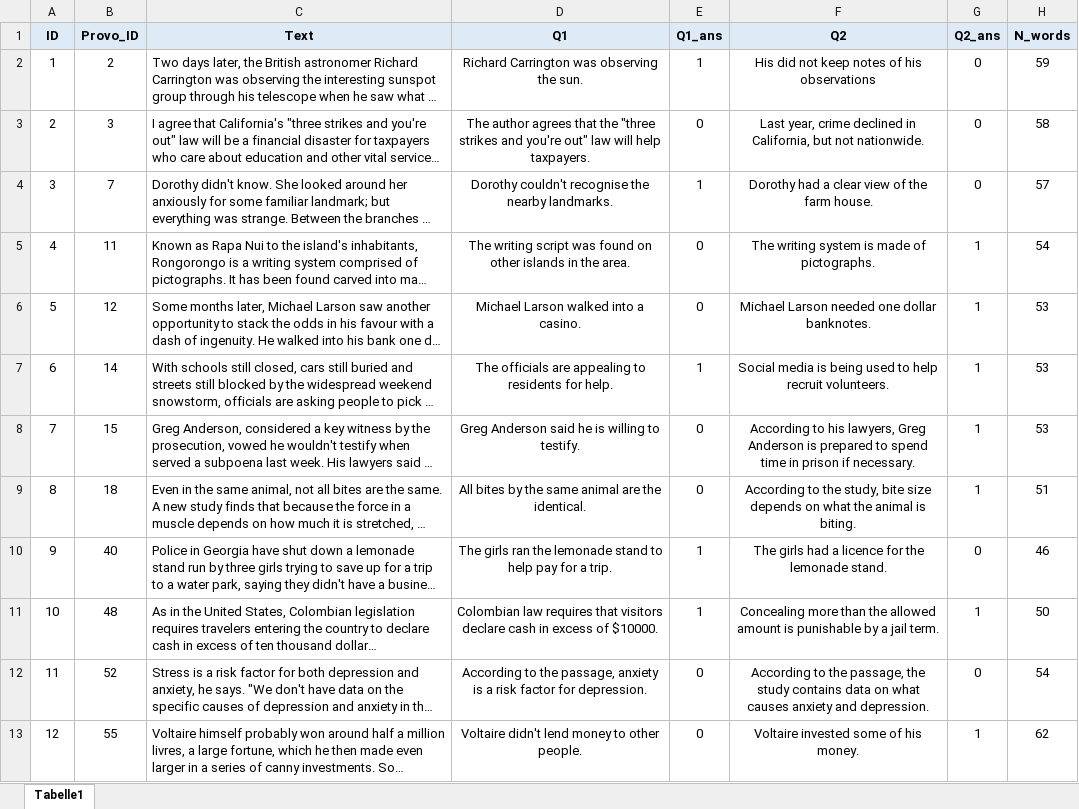
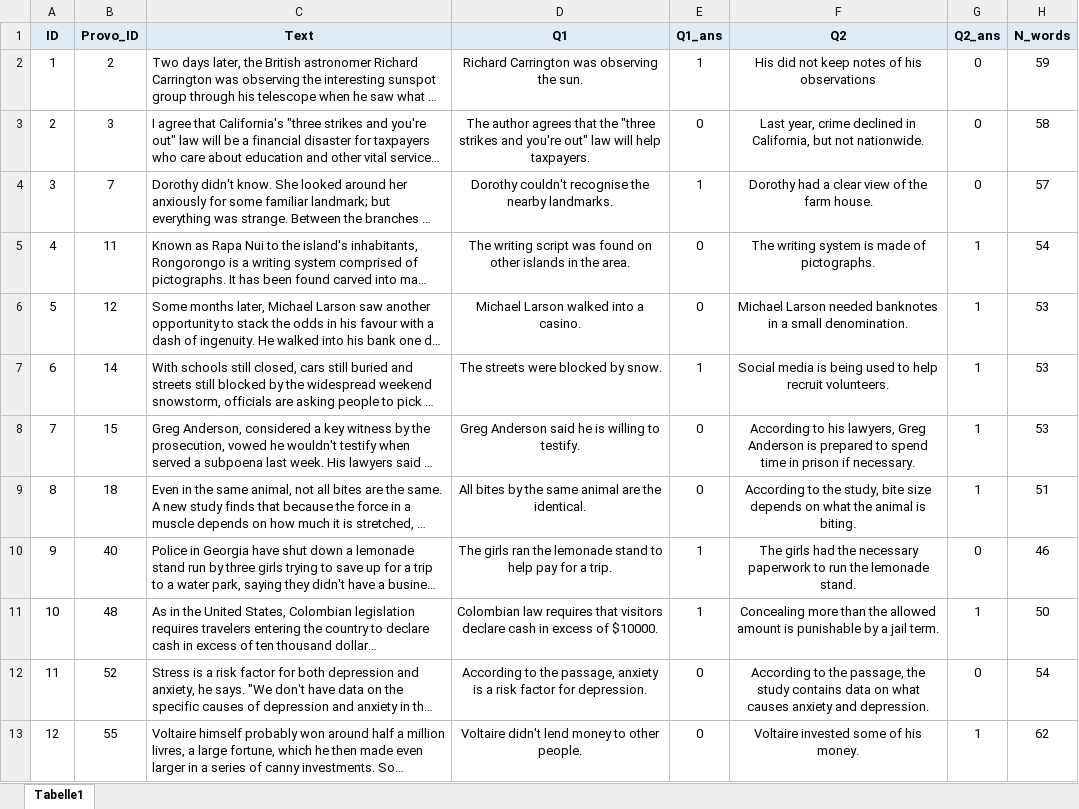
Before and after one commit to martin-vasilev/SPR_online, an Excel workbook: stimuli/Text_stimuli.xlsx, sheet Tabelle1, drawn as a sheet; only a part is shown; long unchanged cells end in …; values as stored, in another font and other column widths than the file's, no borders; the diff covers the shown part only; the diff names each change by its address in the sheet, - before the commit and + after, or states it on an @@ line.

```diff
--- a/stimuli/Text_stimuli.xlsx (sheet Tabelle1)
+++ b/stimuli/Text_stimuli.xlsx (sheet Tabelle1)
-F6 (Q2): …Larson needed one dollar banknotes.
+F6 (Q2): …Larson needed banknotes in a small denomination.
-D7 (Q1): The officials are appealing to residents for help.
+D7 (Q1): The streets were blocked by snow.
-F10 (Q2): …girls had a licence for the lemonade…
+F10 (Q2): …girls had the necessary paperwork to run the lemonade…
```
Also changed, not shown: 1 removed row and 6 edited cells elsewhere in this sheet, formulas that keep their value, 14 other files.
